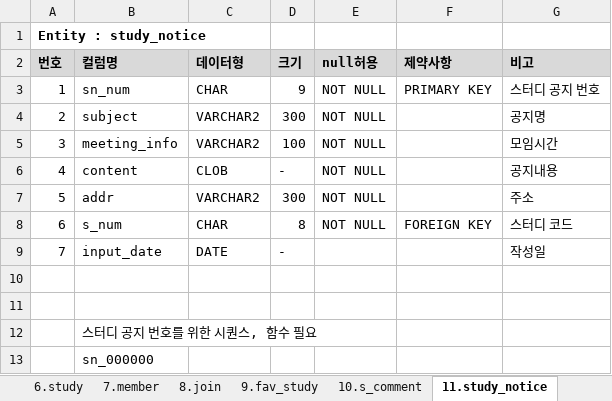
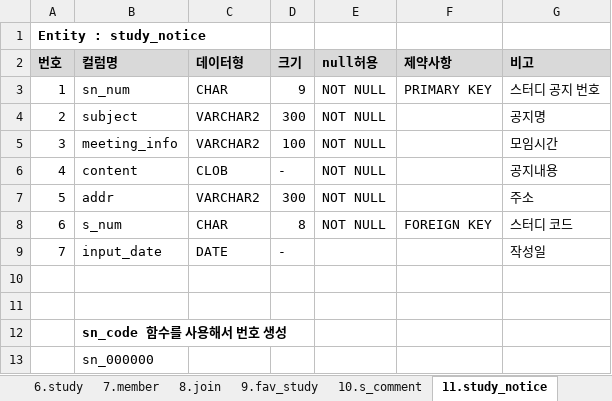
Before and after one commit to gkwl7878/StudyStory, an Excel workbook: 02.설계/StudyStory 테이블설계서_v0404.xlsx, sheet 11.study_notice, drawn as a sheet; values as stored, in another font and other column widths than the file's, no borders; the diff names each change by its address in the sheet, - before the commit and + after, or states it on an @@ line.

```diff
--- a/02.설계/StudyStory 테이블설계서_v0404.xlsx (sheet 11.study_notice)
+++ b/02.설계/StudyStory 테이블설계서_v0404.xlsx (sheet 11.study_notice)
-B12 (컬럼명): 스터디 공지 번호를 위한 시퀀스, 함수 필요
+B12 (컬럼명): sn_code 함수를 사용해서 번호 생성
-B12 bold: off
+B12 bold: on
```
Also changed, not shown: sheet 2.user_table, sheet 1.notice, sheet 4.alarm, sheet 3.question, sheet 6.study, 6 other files.
